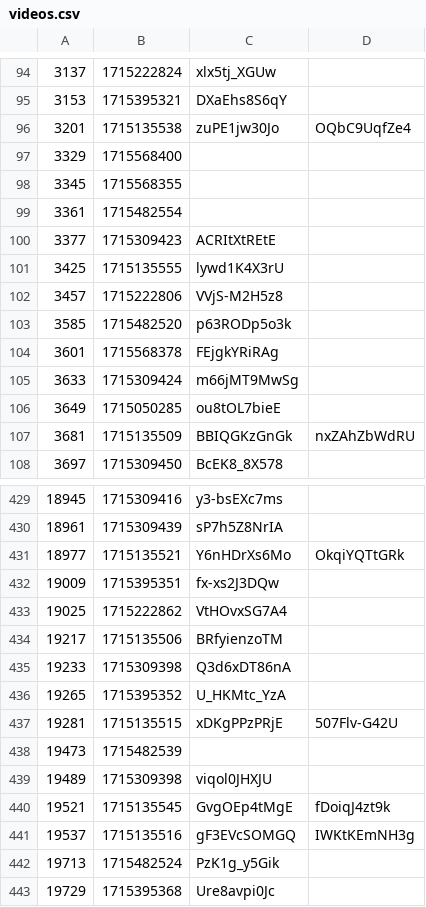
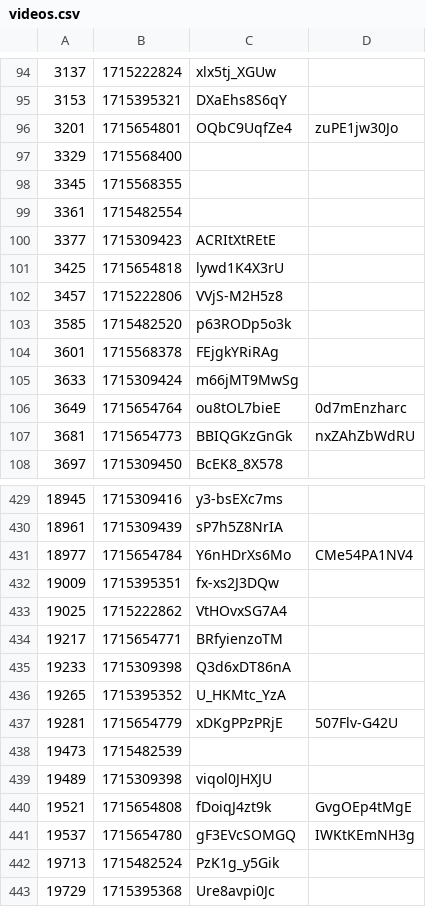
Before and after one commit to volodymyrspace/assets, a CSV file: definitions/videos.csv, drawn as a sheet; only a part is shown, gaps mark what is left out; the diff covers the shown part only.

```diff
--- a/definitions/videos.csv
+++ b/definitions/videos.csv
@@ -95,3 +95,3 @@
 3153,1715395321,DXaEhs8S6qY
-3201,1715135538,zuPE1jw30Jo,OQbC9UqfZe4
+3201,1715654801,OQbC9UqfZe4,zuPE1jw30Jo
 3329,1715568400,
@@ -100,3 +100,3 @@
 3377,1715309423,ACRItXtREtE
-3425,1715135555,lywd1K4X3rU
+3425,1715654818,lywd1K4X3rU
 3457,1715222806,VVjS-M2H5z8
@@ -105,4 +105,4 @@
 3633,1715309424,m66jMT9MwSg
-3649,1715050285,ou8tOL7bieE
-3681,1715135509,BBIQGKzGnGk,nxZAhZbWdRU
+3649,1715654764,ou8tOL7bieE,0d7mEnzharc
+3681,1715654773,BBIQGKzGnGk,nxZAhZbWdRU
 3697,1715309450,BcEK8_8X578
@@ -430,13 +430,13 @@
 18961,1715309439,sP7h5Z8NrIA
-18977,1715135521,Y6nHDrXs6Mo,OkqiYQTtGRk
+18977,1715654784,Y6nHDrXs6Mo,CMe54PA1NV4
 19009,1715395351,fx-xs2J3DQw
 19025,1715222862,VtHOvxSG7A4
-19217,1715135506,BRfyienzoTM
+19217,1715654771,BRfyienzoTM
 19233,1715309398,Q3d6xDT86nA
 19265,1715395352,U_HKMtc_YzA
-19281,1715135515,xDKgPPzPRjE,507Flv-G42U
+19281,1715654779,xDKgPPzPRjE,507Flv-G42U
 19473,1715482539,
 19489,1715309398,viqol0JHXJU
-19521,1715135545,GvgOEp4tMgE,fDoiqJ4zt9k
-19537,1715135516,gF3EVcSOMGQ,IWKtKEmNH3g
+19521,1715654808,fDoiqJ4zt9k,GvgOEp4tMgE
+19537,1715654780,gF3EVcSOMGQ,IWKtKEmNH3g
 19713,1715482524,PzK1g_y5Gik
```
Also changed, not shown: 108 edited cells elsewhere in this file.
